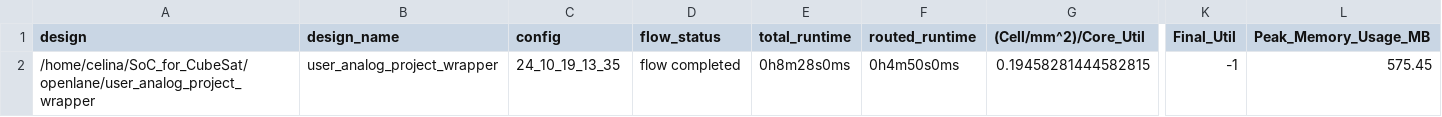
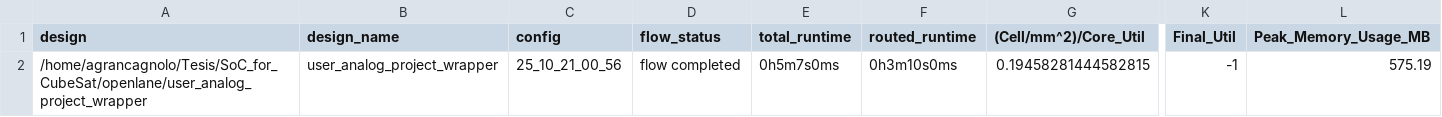
Before and after one commit to agrancagnolo/SoC_for_CubeSat_Scalability, a CSV file: signoff/user_analog_project_wrapper/metrics.csv, drawn as a sheet; only a part is shown, gaps mark what is left out; the diff names each change by its address in the sheet, - before the commit and + after, or states it on an @@ line.

```diff
--- a/signoff/user_analog_project_wrapper/metrics.csv
+++ b/signoff/user_analog_project_wrapper/metrics.csv
-A2 (design): /home/celina/SoC_for_CubeSat/openlane/user_analog_project_wrapper
+A2 (design): /home/agrancagnolo/Tesis/SoC_for_CubeSat/openlane/user_analog_project_wrapper
-C2 (config): 24_10_19_13_35
+C2 (config): 25_10_21_00_56
-E2 (total_runtime): 0h8m28s0ms
+E2 (total_runtime): 0h5m7s0ms
-F2 (routed_runtime): 0h4m50s0ms
+F2 (routed_runtime): 0h3m10s0ms
-L2 (Peak_Memory_Usage_MB): 575.45
+L2 (Peak_Memory_Usage_MB): 575.19
```
Also changed, not shown: 15 other files.
